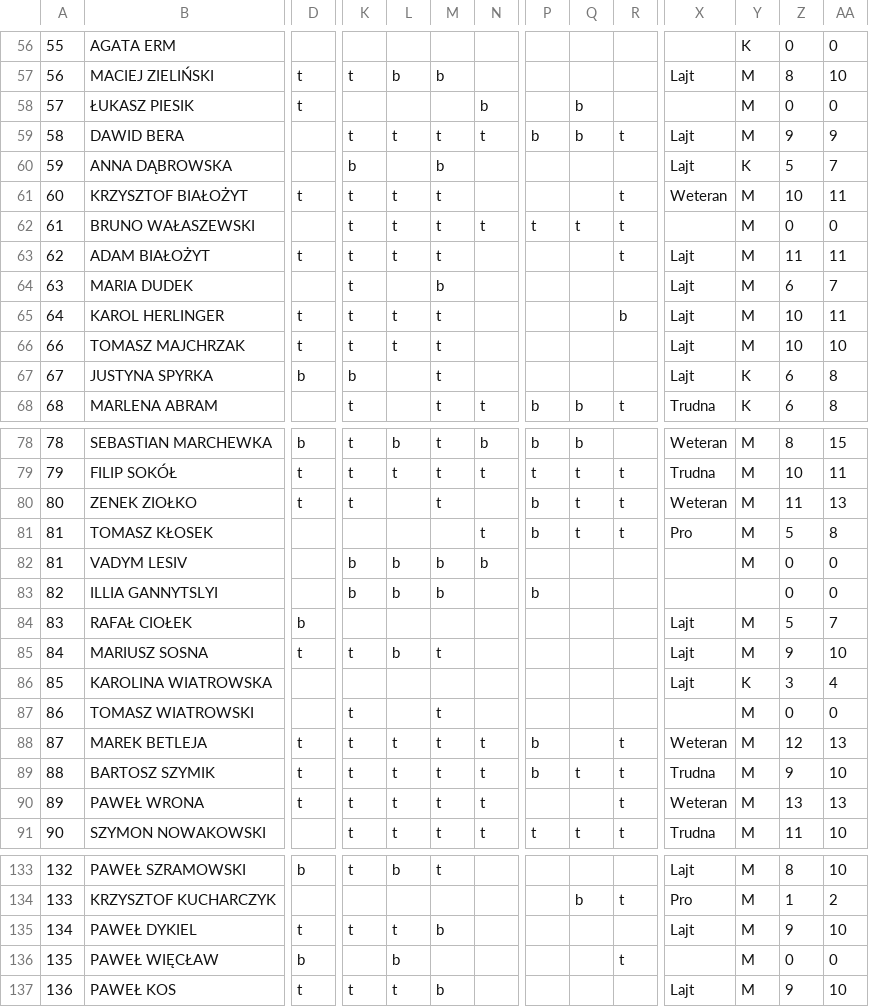
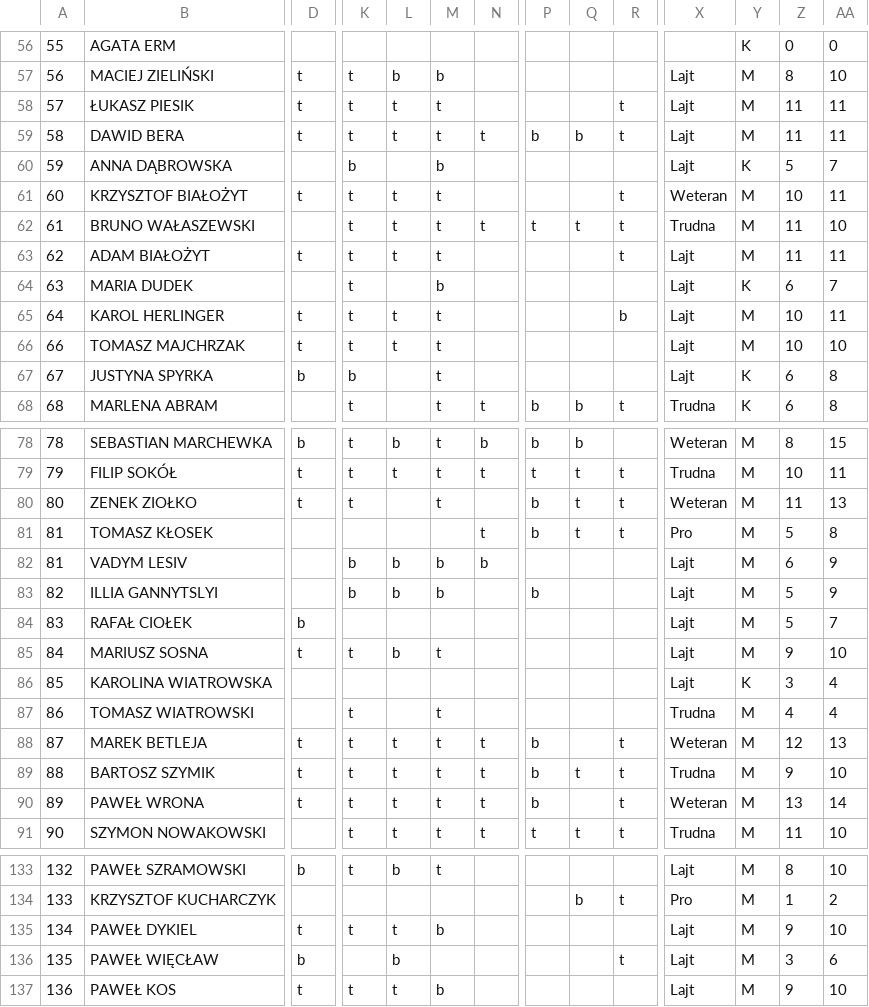
Before and after one commit to FFK/parser, a TSV file: parser/input/17-18/2.tsv, drawn as a sheet; only a part is shown, gaps mark what is left out; the diff covers the shown part only; the diff names each change by its address in the sheet, - before the commit and + after, or states it on an @@ line.

```diff
--- a/parser/input/17-18/2.tsv
+++ b/parser/input/17-18/2.tsv
-K58: (empty)
+K58: t
-L58: (empty)
+L58: t
-M58: (empty)
+M58: t
-N58: b
+N58: (empty)
-Q58: b
+Q58: (empty)
-R58: (empty)
+R58: t
-X58: (empty)
+X58: Lajt
-Z58: 0
+Z58: 11
-AA58: 0
+AA58: 11
-D59: (empty)
+D59: t
-Z59: 9
+Z59: 11
-AA59: 9
+AA59: 11
-X62: (empty)
+X62: Trudna
-Z62: 0
+Z62: 11
-AA62: 0
+AA62: 10
-Y64: M
+Y64: K
-X82:X83: (empty)
+X82:X83: Lajt
-Z82: 0
+Z82: 6
-AA82:AA83: 0
+AA82:AA83: 9
-Y83: (empty)
+Y83: M
-Z83: 0
+Z83: 5
-X87: (empty)
+X87: Trudna
-Z87: 0
+Z87: 4
-AA87: 0
+AA87: 4
-P90: (empty)
+P90: b
-AA90: 13
+AA90: 14
-X136: (empty)
+X136: Lajt
-Z136: 0
+Z136: 3
-AA136: 0
+AA136: 6
```
Also changed, not shown: 2 edited cells elsewhere in this file, parser/input/17-18/1.tsv.
